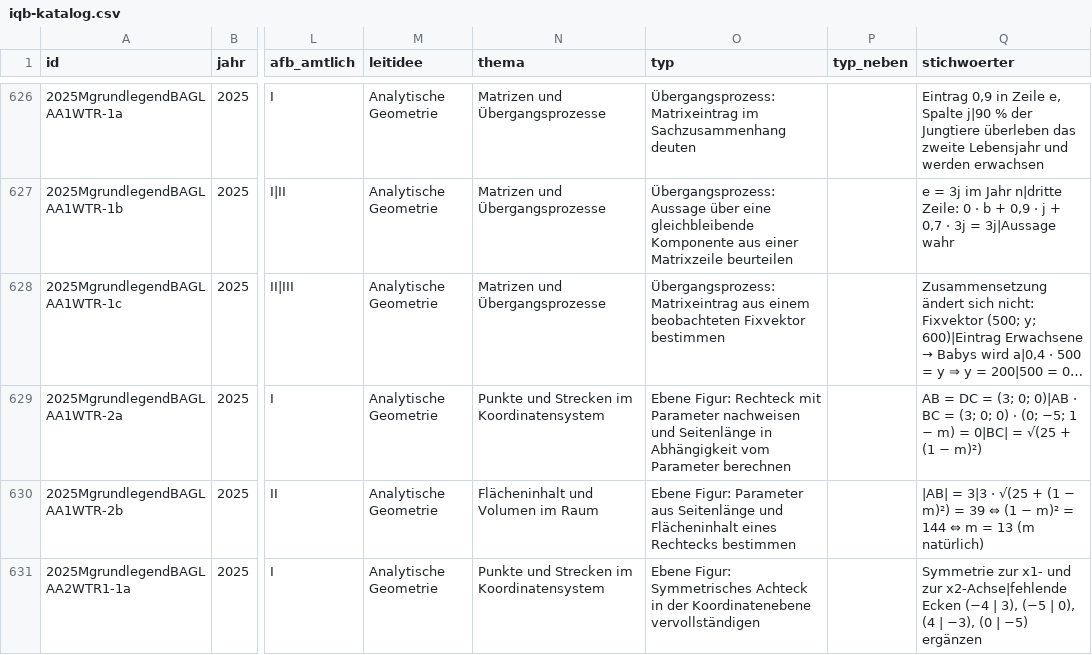
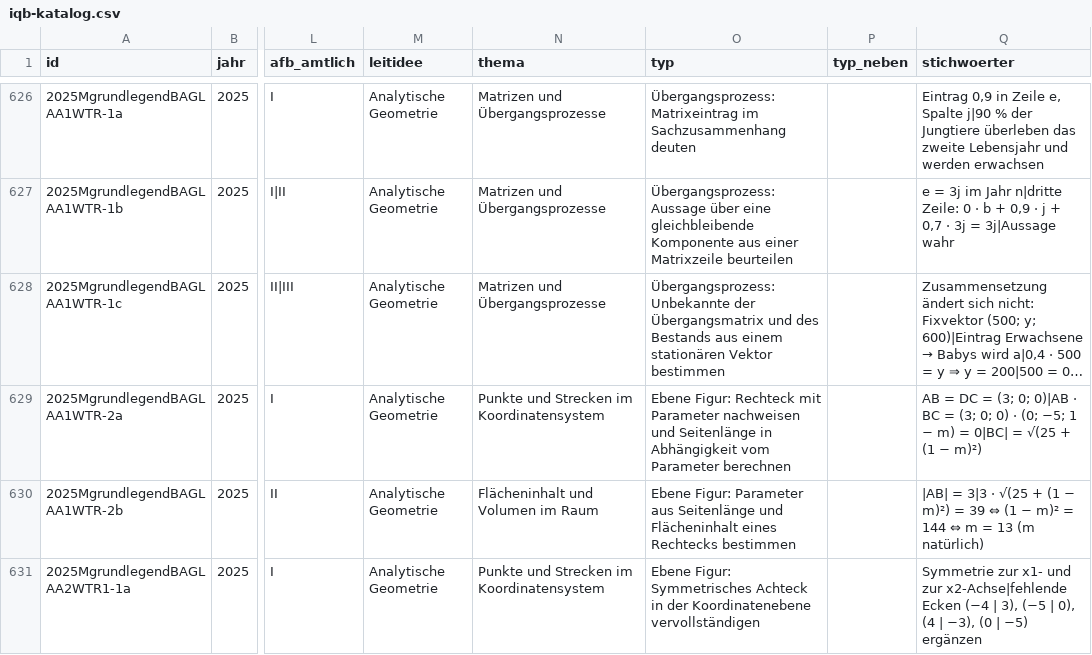
Before and after one commit to hz-0801/mathe-nachhilfe, a CSV file: iqb-katalog.csv, drawn as a sheet; only a part is shown, gaps mark what is left out; long unchanged cells end in …; the diff names each change by its address in the sheet, - before the commit and + after, or states it on an @@ line.

```diff
--- a/iqb-katalog.csv
+++ b/iqb-katalog.csv
-O628 (typ): Übergangsprozess: Matrixeintrag aus einem beobachteten Fixvektor bestimmen
+O628 (typ): Übergangsprozess: Unbekannte der Übergangsmatrix und des Bestands aus einem stationären Vektor bestimmen
```
Also changed, not shown: iqb-typen.csv, 2 other files.
